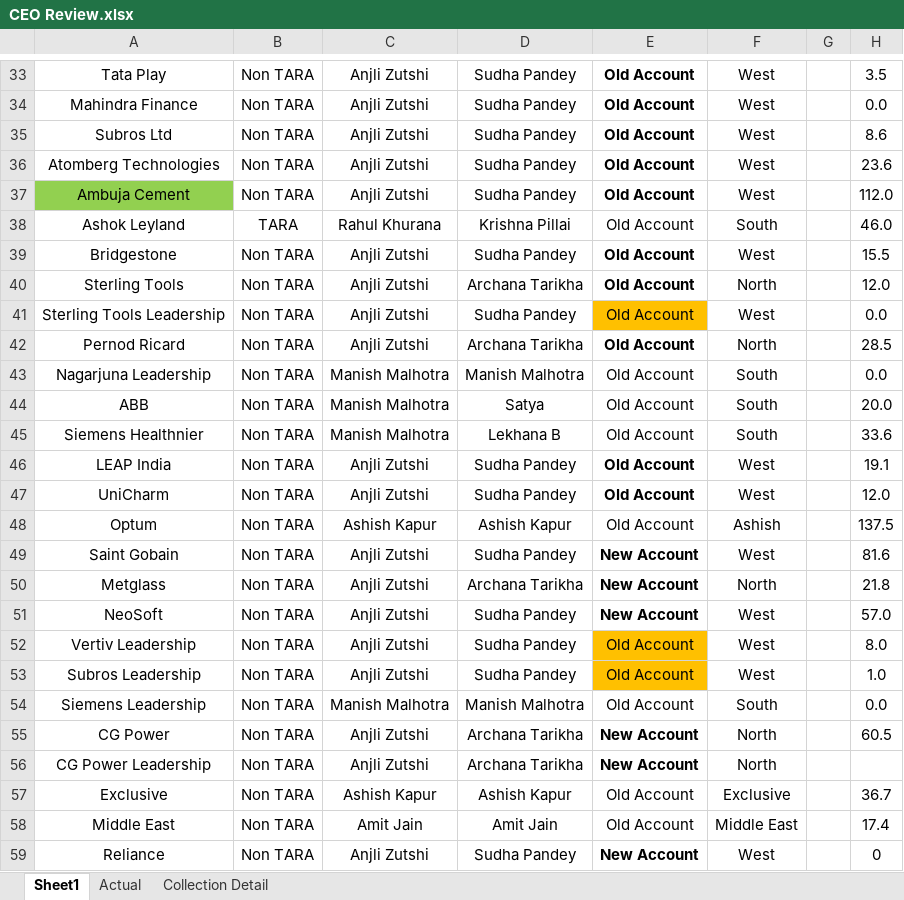
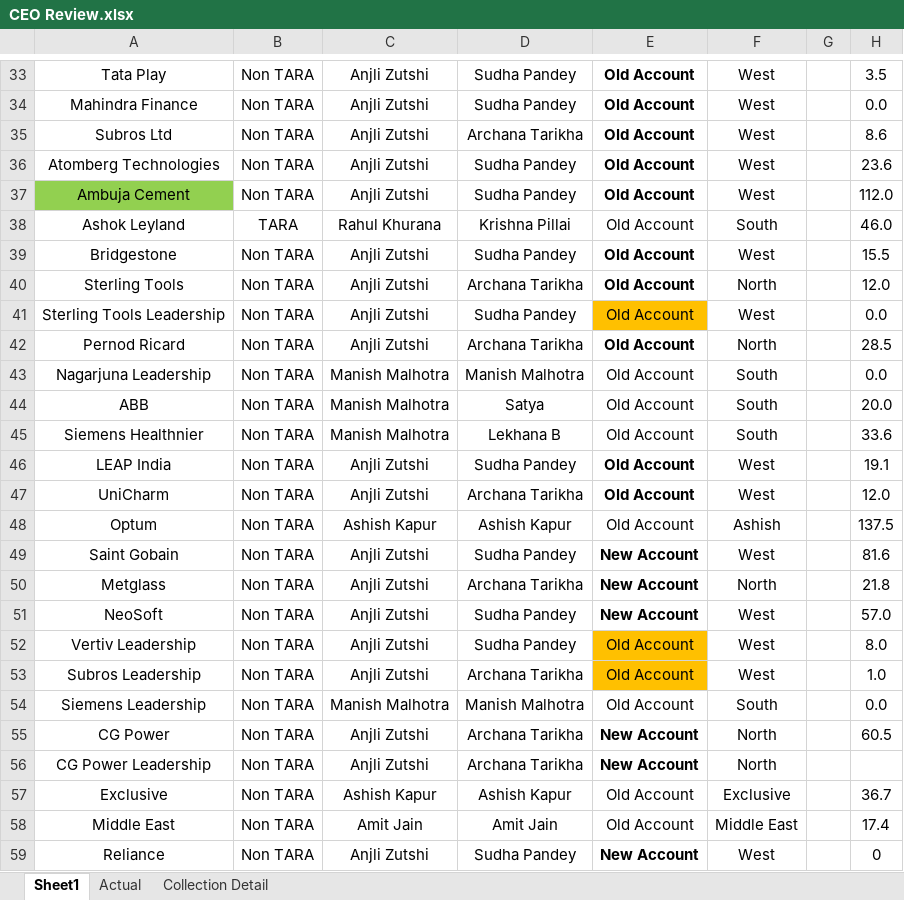
Before and after one commit to Taggd-OPS/CEO_Ops-Review-Dashboard, an Excel workbook: CEO Review.xlsx, sheet Sheet1, drawn as a sheet; only a part is shown, gaps mark what is left out; values as stored, in another font and other column widths than the file's, no borders; the diff names each change by its address in the sheet, - before the commit and + after, or states it on an @@ line.

Commit message:
Add files via upload

```diff
--- a/CEO Review.xlsx (sheet Sheet1)
+++ b/CEO Review.xlsx (sheet Sheet1)
-D35: Sudha Pandey
+D35: Archana Tarikha
-D47: Sudha Pandey
+D47: Archana Tarikha
-D53: Sudha Pandey
+D53: Archana Tarikha
```
